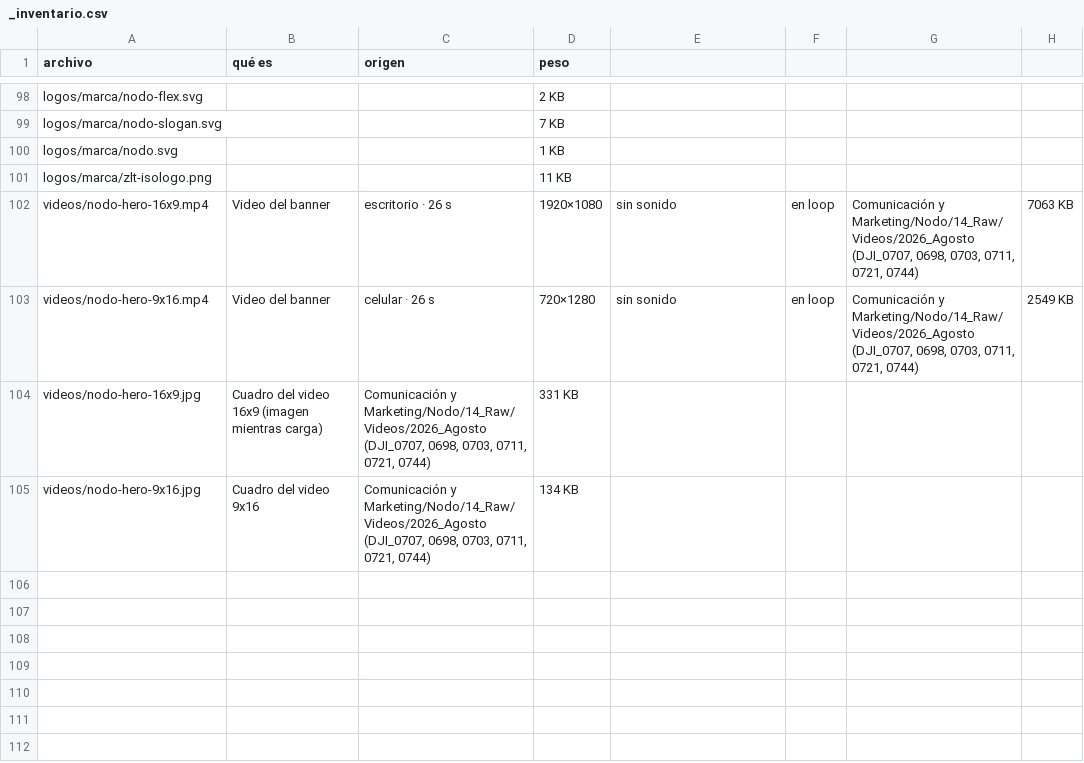
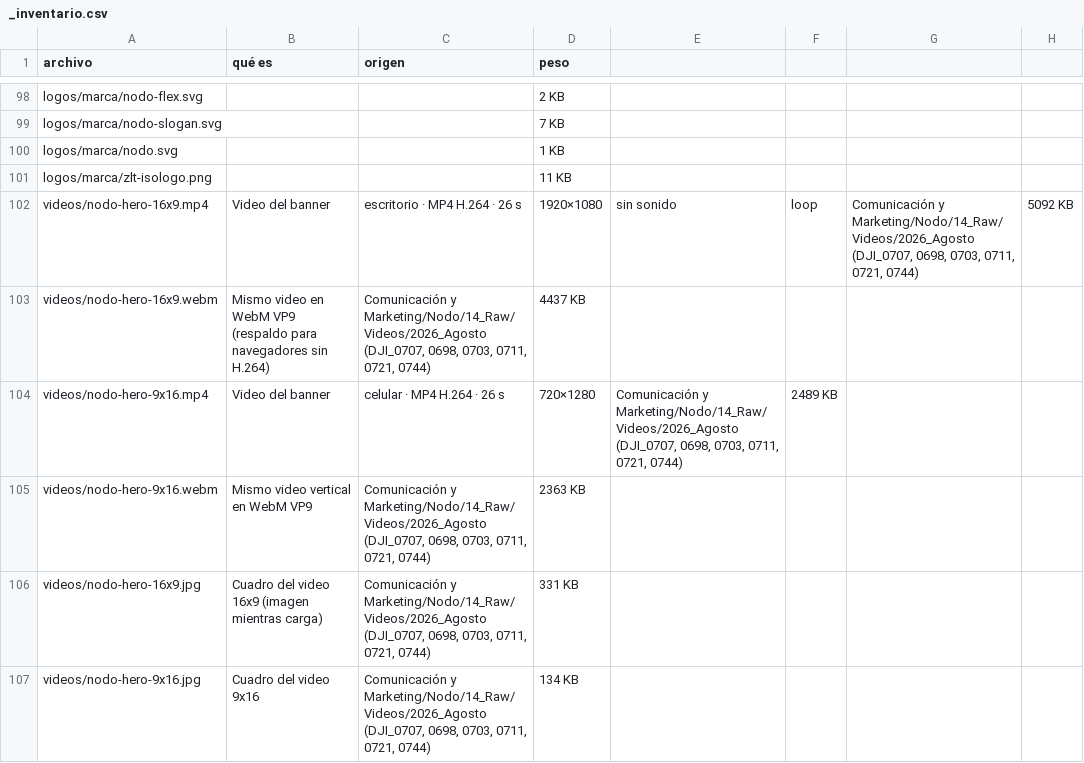
Before and after one commit to ConradoRemyZLT/REPO-WEB-NODO, a CSV file: Home/_inventario.csv, drawn as a sheet; only a part is shown, gaps mark what is left out.

```diff
--- a/Home/_inventario.csv
+++ b/Home/_inventario.csv
@@ -101,4 +101,6 @@ logos/marca/nodo.svg,,,1 KB
 logos/marca/zlt-isologo.png,,,11 KB
-videos/nodo-hero-16x9.mp4,Video del banner, escritorio · 26 s, 1920×1080, sin sonido, en loop,"Comunicación y Marketing/Nodo/14_Raw/Videos/2026_Agosto (DJI_0707, 0698, 0703, 0711, 0721, 0744)",7063 KB
-videos/nodo-hero-9x16.mp4,Video del banner, celular · 26 s, 720×1280, sin sonido, en loop,"Comunicación y Marketing/Nodo/14_Raw/Videos/2026_Agosto (DJI_0707, 0698, 0703, 0711, 0721, 0744)",2549 KB
+videos/nodo-hero-16x9.mp4,Video del banner, escritorio · MP4 H.264 · 26 s, 1920×1080, sin sonido, loop,"Comunicación y Marketing/Nodo/14_Raw/Videos/2026_Agosto (DJI_0707, 0698, 0703, 0711, 0721, 0744)",5092 KB
+videos/nodo-hero-16x9.webm,Mismo video en WebM VP9 (respaldo para navegadores sin H.264),"Comunicación y Marketing/Nodo/14_Raw/Videos/2026_Agosto (DJI_0707, 0698, 0703, 0711, 0721, 0744)",4437 KB
+videos/nodo-hero-9x16.mp4,Video del banner, celular · MP4 H.264 · 26 s, 720×1280,"Comunicación y Marketing/Nodo/14_Raw/Videos/2026_Agosto (DJI_0707, 0698, 0703, 0711, 0721, 0744)",2489 KB
+videos/nodo-hero-9x16.webm,Mismo video vertical en WebM VP9,"Comunicación y Marketing/Nodo/14_Raw/Videos/2026_Agosto (DJI_0707, 0698, 0703, 0711, 0721, 0744)",2363 KB
 videos/nodo-hero-16x9.jpg,Cuadro del video 16x9 (imagen mientras carga),"Comunicación y Marketing/Nodo/14_Raw/Videos/2026_Agosto (DJI_0707, 0698, 0703, 0711, 0721, 0744)",331 KB
```
Also changed, not shown: 10 other files.
